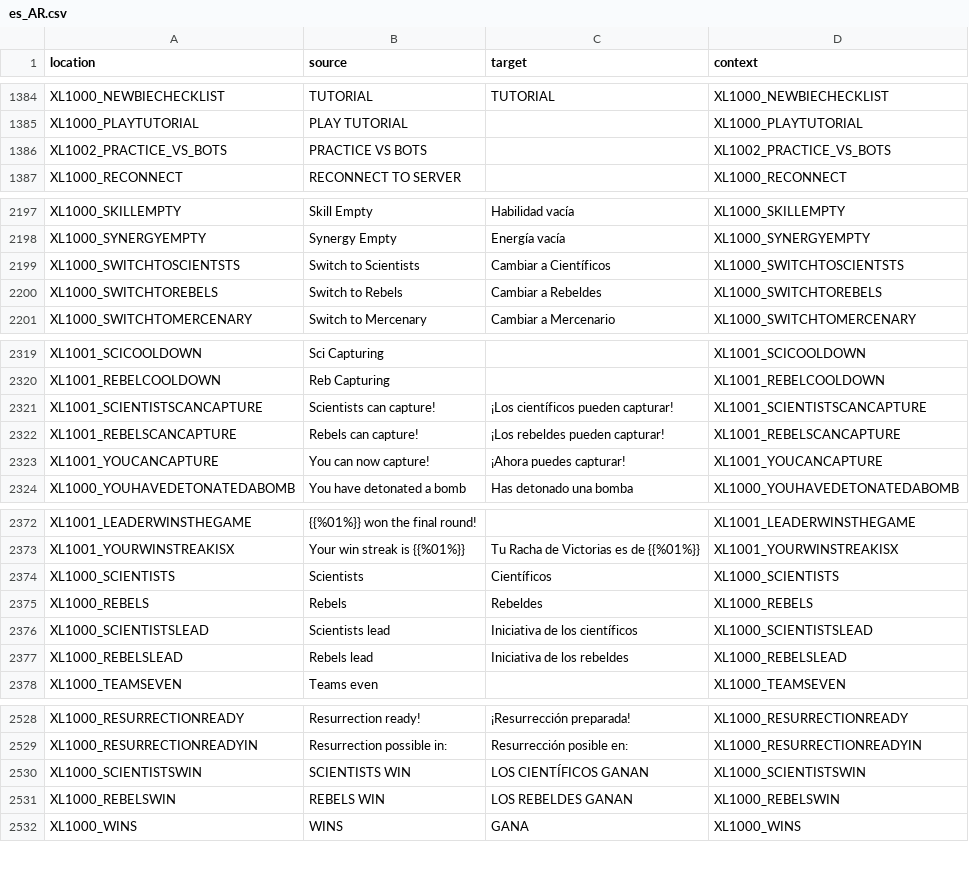
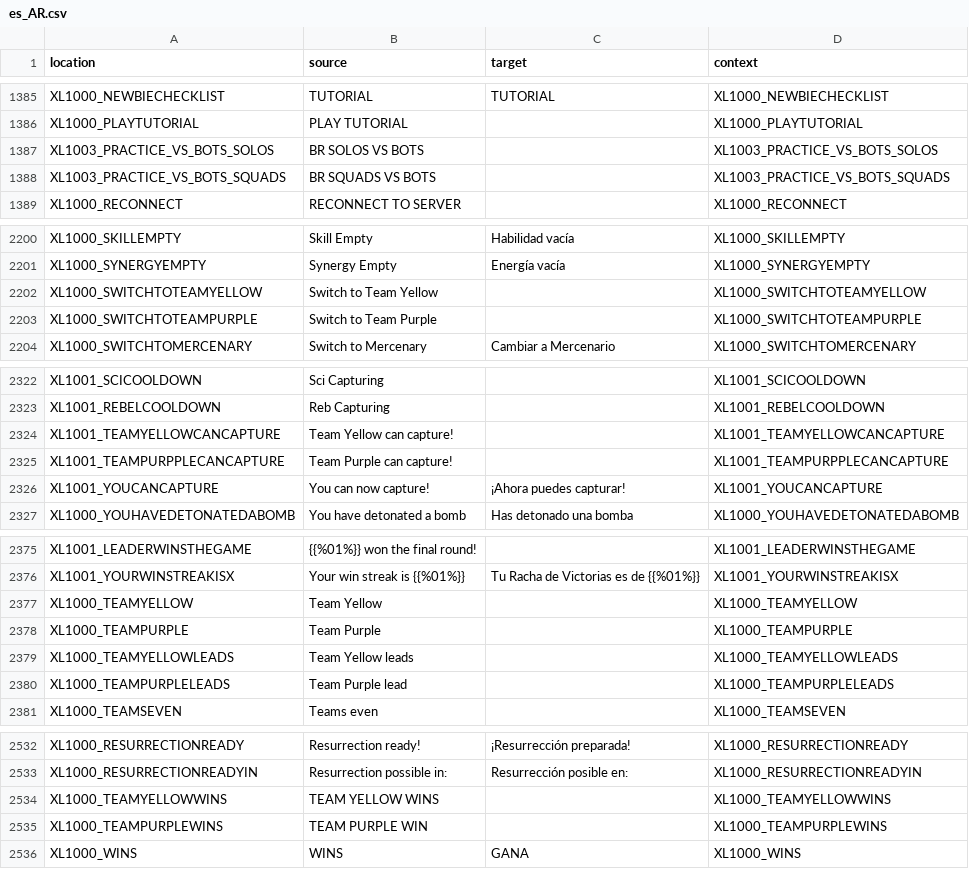
Before and after one commit to bencelot/GeneshiftTranslations, a CSV file: es_AR.csv, drawn as a sheet; only a part is shown, gaps mark what is left out; removed rows and columns are numbered as before the commit, all else as after; the diff covers the shown part only; the diff names each change by its address in the sheet, - before the commit and + after, or states it on an @@ line.

```diff
--- a/es_AR.csv
+++ b/es_AR.csv
-row 1386: XL1002_PRACTICE_VS_BOTS | PRACTICE VS BOTS |  | XL1002_PRACTICE_VS_BOTS
+row 1387: XL1003_PRACTICE_VS_BOTS_SOLOS | BR SOLOS VS BOTS |  | XL1003_PRACTICE_VS_BOTS_SOLOS
+row 1388: XL1003_PRACTICE_VS_BOTS_SQUADS | BR SQUADS VS BOTS |  | XL1003_PRACTICE_VS_BOTS_SQUADS
-row 2199: XL1000_SWITCHTOSCIENTSTS | Switch to Scientists | Cambiar a Científicos | XL1000_SWITCHTOSCIENTSTS
-row 2200: XL1000_SWITCHTOREBELS | Switch to Rebels | Cambiar a Rebeldes | XL1000_SWITCHTOREBELS
+row 2202: XL1000_SWITCHTOTEAMYELLOW | Switch to Team Yellow |  | XL1000_SWITCHTOTEAMYELLOW
+row 2203: XL1000_SWITCHTOTEAMPURPLE | Switch to Team Purple |  | XL1000_SWITCHTOTEAMPURPLE
-row 2321: XL1001_SCIENTISTSCANCAPTURE | Scientists can capture! | ¡Los científicos pueden capturar! | XL1001_SCIENTISTSCANCAPTURE
-row 2322: XL1001_REBELSCANCAPTURE | Rebels can capture! | ¡Los rebeldes pueden capturar! | XL1001_REBELSCANCAPTURE
+row 2324: XL1001_TEAMYELLOWCANCAPTURE | Team Yellow can capture! |  | XL1001_TEAMYELLOWCANCAPTURE
+row 2325: XL1001_TEAMPURPPLECANCAPTURE | Team Purple can capture! |  | XL1001_TEAMPURPPLECANCAPTURE
-row 2374: XL1000_SCIENTISTS | Scientists | Científicos | XL1000_SCIENTISTS
-row 2375: XL1000_REBELS | Rebels | Rebeldes | XL1000_REBELS
-row 2376: XL1000_SCIENTISTSLEAD | Scientists lead | Iniciativa de los científicos | XL1000_SCIENTISTSLEAD
-row 2377: XL1000_REBELSLEAD | Rebels lead | Iniciativa de los rebeldes | XL1000_REBELSLEAD
+row 2377: XL1000_TEAMYELLOW | Team Yellow |  | XL1000_TEAMYELLOW
+row 2378: XL1000_TEAMPURPLE | Team Purple |  | XL1000_TEAMPURPLE
+row 2379: XL1000_TEAMYELLOWLEADS | Team Yellow leads |  | XL1000_TEAMYELLOWLEADS
+row 2380: XL1000_TEAMPURPLELEADS | Team Purple lead |  | XL1000_TEAMPURPLELEADS
-row 2530: XL1000_SCIENTISTSWIN | SCIENTISTS WIN | LOS CIENTÍFICOS GANAN | XL1000_SCIENTISTSWIN
-row 2531: XL1000_REBELSWIN | REBELS WIN | LOS REBELDES GANAN | XL1000_REBELSWIN
+row 2534: XL1000_TEAMYELLOWWINS | TEAM YELLOW WINS |  | XL1000_TEAMYELLOWWINS
+row 2535: XL1000_TEAMPURPLEWINS | TEAM PURPLE WIN |  | XL1000_TEAMPURPLEWINS
```
Also changed, not shown: 9 added rows, 6 removed rows and 12 edited cells elsewhere in this file, en.csv, fr.csv, 4 other files.
